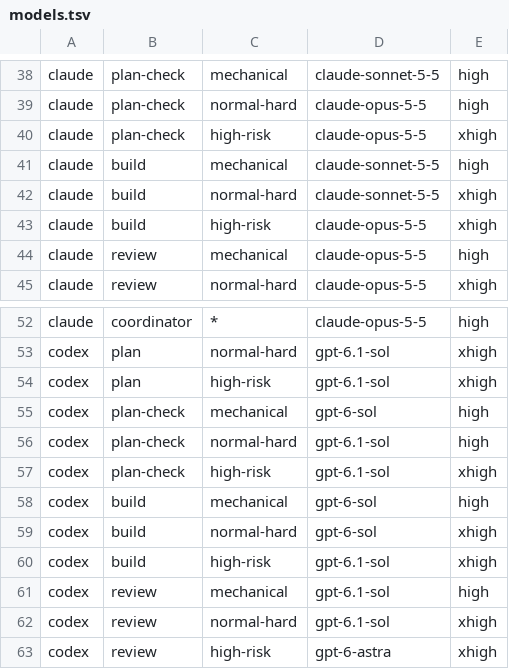
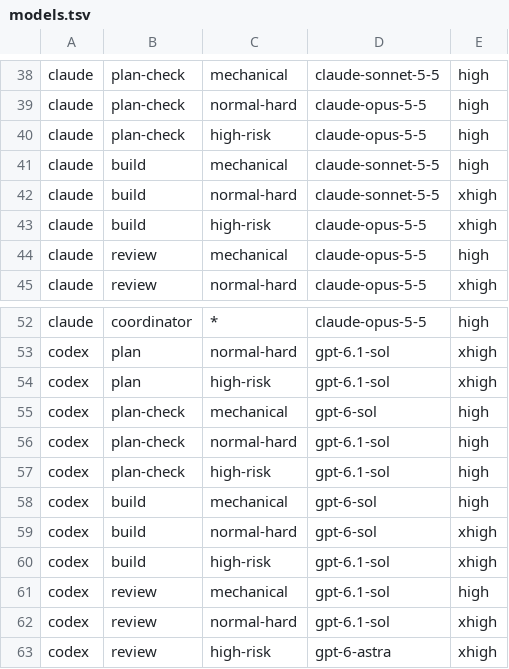
Before and after one commit to kartalbas/setup-ai-core, a TSV file: templates/.ai-core/models.tsv, drawn as a sheet; only a part is shown, gaps mark what is left out.

Commit message:
Check high-risk plans on high effort, halving a check's tokens (#171)
Measured 2026-10-14: 17 plan checks on Opus xhigh were the largest cost of the day; a check on high cost about half. The review after the build keeps its rows.

```diff
--- a/templates/.ai-core/models.tsv
+++ b/templates/.ai-core/models.tsv
@@ -39,3 +39,3 @@ claude	plan-check	mechanical	claude-sonnet-5-5	high
 claude	plan-check	normal-hard	claude-opus-5-5	high
-claude	plan-check	high-risk	claude-opus-5-5	xhigh
+claude	plan-check	high-risk	claude-opus-5-5	high
 claude	build	mechanical	claude-sonnet-5-5	high
@@ -56,3 +56,3 @@ codex	plan-check	mechanical	gpt-6-sol	high
 codex	plan-check	normal-hard	gpt-6.1-sol	high
-codex	plan-check	high-risk	gpt-6.1-sol	xhigh
+codex	plan-check	high-risk	gpt-6.1-sol	high
 codex	build	mechanical	gpt-6-sol	high
```
